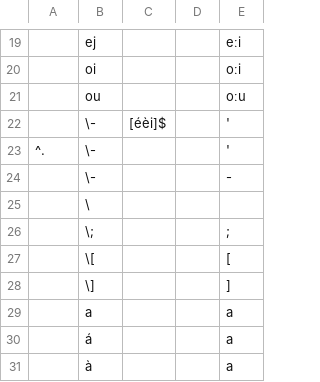
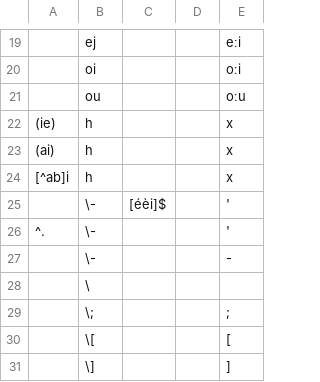
Before and after one commit to gederajeg/enolex, a TSV file: ortho/_03-vRosenberg1855_profile-skeleton.tsv, drawn as a sheet; only a part is shown, gaps mark what is left out; the shorter side is filled out with more unchanged rows; the diff names each change by its address in the sheet, - before the commit and + after, or states it on an @@ line.

Commit message:
Add profile for transliterating "h".

```diff
--- a/ortho/_03-vRosenberg1855_profile-skeleton.tsv
+++ b/ortho/_03-vRosenberg1855_profile-skeleton.tsv
+row 22: (ie) | h |  |  | x
+row 23: (ai) | h |  |  | x
+row 24: [^ab]i | h |  |  | x
```
